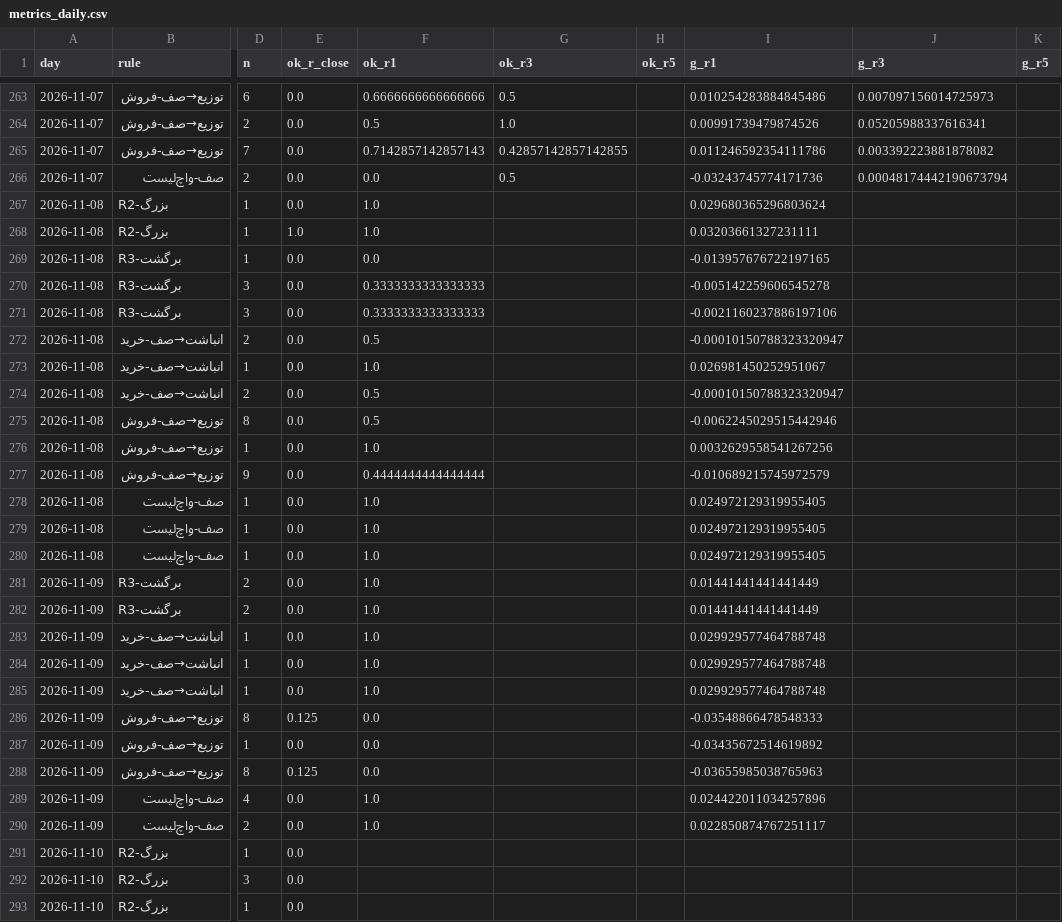
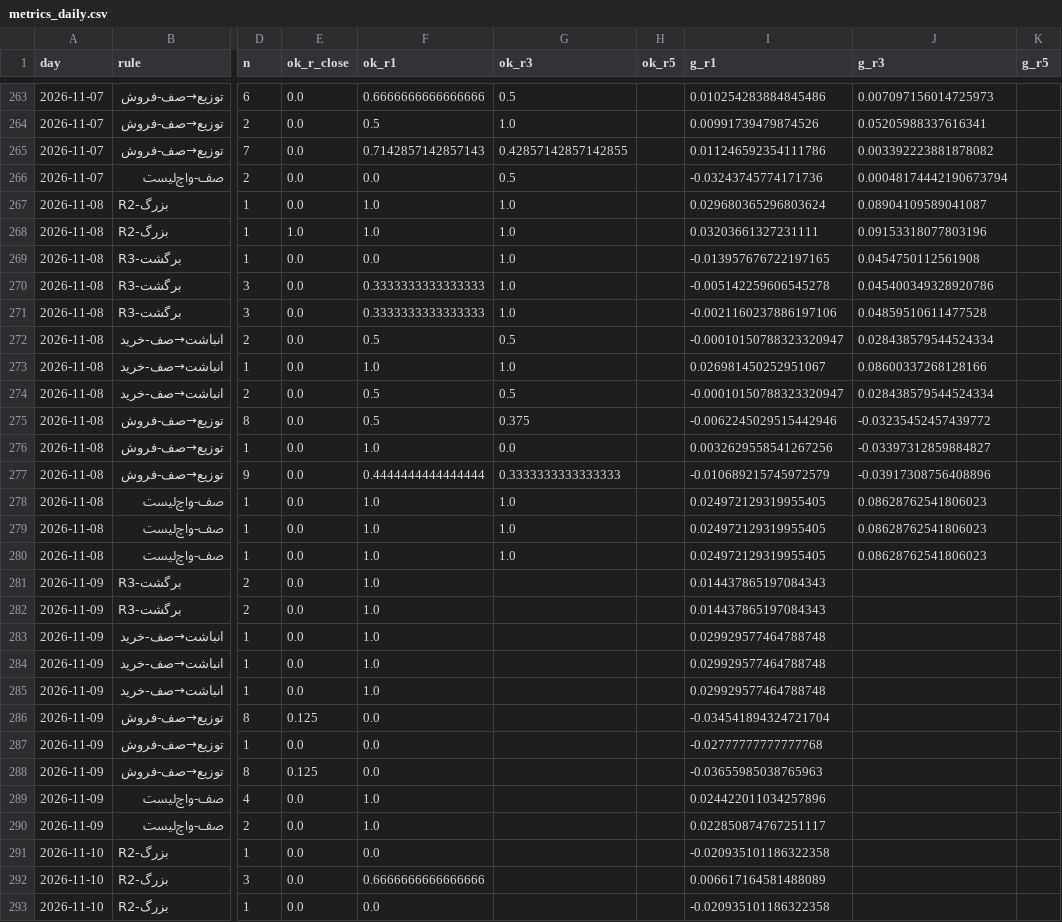
Before and after one commit to alitamizi/tse-model, a CSV file: state/metrics_daily.csv, drawn as a sheet; only a part is shown, gaps mark what is left out; the diff covers the shown part only; the diff names each change by its address in the sheet, - before the commit and + after, or states it on an @@ line.

```diff
--- a/state/metrics_daily.csv
+++ b/state/metrics_daily.csv
-G267:G271 (ok_r3): (empty)
+G267:G271 (ok_r3): 1.0
-J267 (g_r3): (empty)
+J267 (g_r3): 0.08904109589041087
-J268 (g_r3): (empty)
+J268 (g_r3): 0.09153318077803196
-J269 (g_r3): (empty)
+J269 (g_r3): 0.0454750112561908
-J270 (g_r3): (empty)
+J270 (g_r3): 0.045400349328920786
-J271 (g_r3): (empty)
+J271 (g_r3): 0.04859510611477528
-G272 (ok_r3): (empty)
+G272 (ok_r3): 0.5
-J272 (g_r3): (empty)
+J272 (g_r3): 0.028438579544524334
-G273 (ok_r3): (empty)
+G273 (ok_r3): 1.0
-J273 (g_r3): (empty)
+J273 (g_r3): 0.08600337268128166
-G274 (ok_r3): (empty)
+G274 (ok_r3): 0.5
-J274 (g_r3): (empty)
+J274 (g_r3): 0.028438579544524334
-G275 (ok_r3): (empty)
+G275 (ok_r3): 0.375
-J275 (g_r3): (empty)
+J275 (g_r3): -0.03235452457439772
-G276 (ok_r3): (empty)
+G276 (ok_r3): 0.0
-J276 (g_r3): (empty)
+J276 (g_r3): -0.03397312859884827
-G277 (ok_r3): (empty)
+G277 (ok_r3): 0.3333333333333333
-J277 (g_r3): (empty)
+J277 (g_r3): -0.03917308756408896
-G278:G280 (ok_r3): (empty)
+G278:G280 (ok_r3): 1.0
-J278:J280 (g_r3): (empty)
+J278:J280 (g_r3): 0.08628762541806023
-I281:I282 (g_r1): 0.01441441441441449
+I281:I282 (g_r1): 0.014437865197084343
-I286 (g_r1): -0.03548866478548333
+I286 (g_r1): -0.034541894324721704
-I287 (g_r1): -0.03435672514619892
+I287 (g_r1): -0.02777777777777768
-F291 (ok_r1): (empty)
+F291 (ok_r1): 0.0
-I291 (g_r1): (empty)
+I291 (g_r1): -0.020935101186322358
-F292 (ok_r1): (empty)
+F292 (ok_r1): 0.6666666666666666
-I292 (g_r1): (empty)
+I292 (g_r1): 0.006617164581488089
-F293 (ok_r1): (empty)
+F293 (ok_r1): 0.0
-I293 (g_r1): (empty)
+I293 (g_r1): -0.020935101186322358
```
Also changed, not shown: 11 added rows and 70 edited cells elsewhere in this file, state/five_scores.csv, 12 other files.
